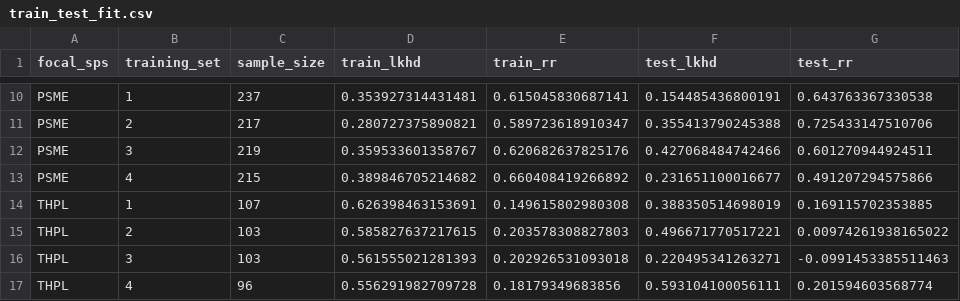
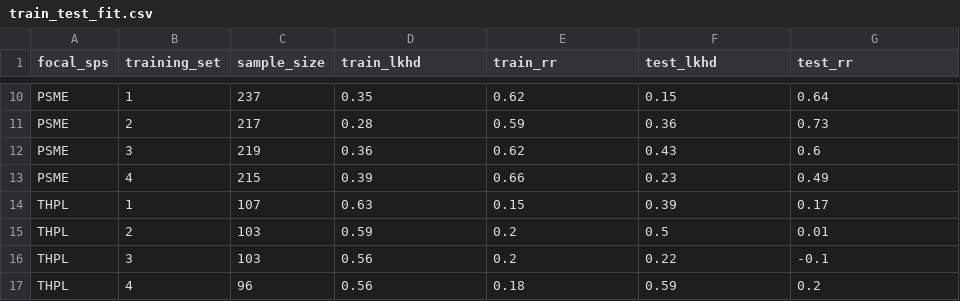
Before and after one commit to sgraham9319/TreeGrowth, a CSV file: Figures/train_test_fit.csv, drawn as a sheet; only a part is shown, gaps mark what is left out; the diff covers the shown part only.

```diff
--- a/Figures/train_test_fit.csv
+++ b/Figures/train_test_fit.csv
@@ -10,8 +10,8 @@
-"PSME",1,237,0.353927314431481,0.615045830687141,0.154485436800191,0.643763367330538
-"PSME",2,217,0.280727375890821,0.589723618910347,0.355413790245388,0.725433147510706
-"PSME",3,219,0.359533601358767,0.620682637825176,0.427068484742466,0.601270944924511
-"PSME",4,215,0.389846705214682,0.660408419266892,0.231651100016677,0.491207294575866
-"THPL",1,107,0.626398463153691,0.149615802980308,0.388350514698019,0.169115702353885
-"THPL",2,103,0.585827637217615,0.203578308827803,0.496671770517221,0.00974261938165022
-"THPL",3,103,0.561555021281393,0.202926531093018,0.220495341263271,-0.0991453385511463
-"THPL",4,96,0.556291982709728,0.18179349683856,0.593104100056111,0.201594603568774
+"PSME",1,237,0.35,0.62,0.15,0.64
+"PSME",2,217,0.28,0.59,0.36,0.73
+"PSME",3,219,0.36,0.62,0.43,0.6
+"PSME",4,215,0.39,0.66,0.23,0.49
+"THPL",1,107,0.63,0.15,0.39,0.17
+"THPL",2,103,0.59,0.2,0.5,0.01
+"THPL",3,103,0.56,0.2,0.22,-0.1
+"THPL",4,96,0.56,0.18,0.59,0.2
```
Also changed, not shown: 64 edited cells elsewhere in this file, Figures/train_test_fit_rand.csv, 4 other files.
